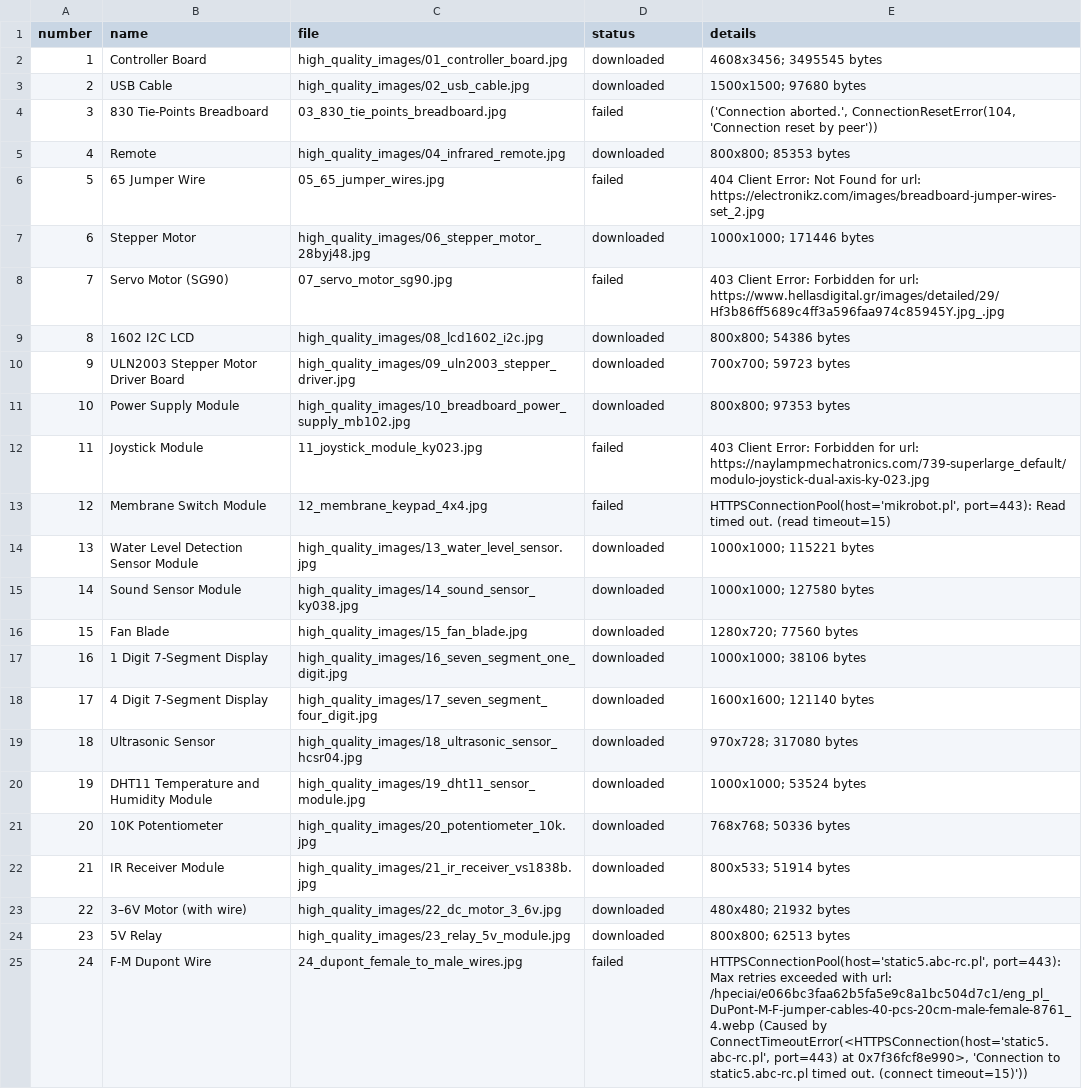
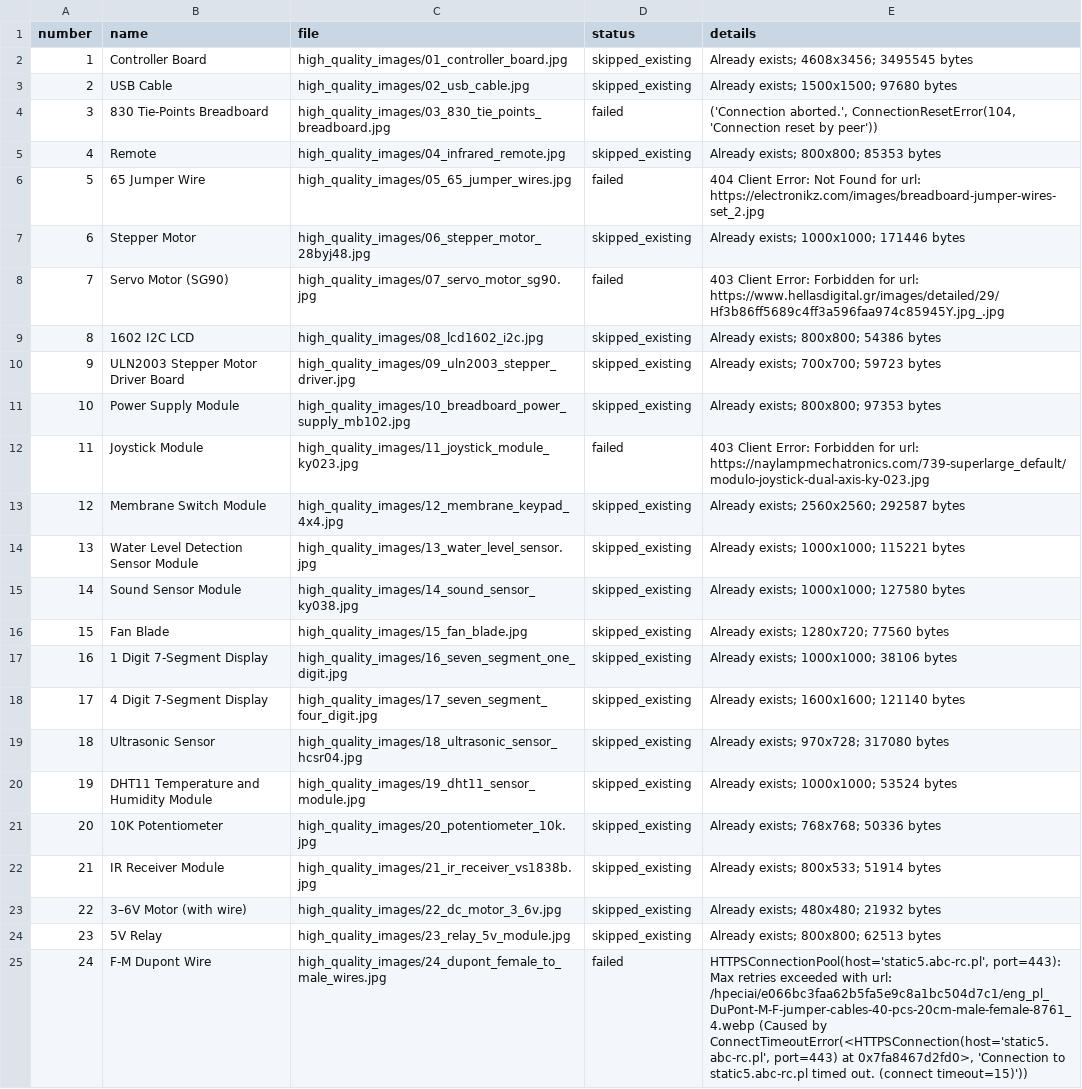
Before and after one commit to ToolDroidYT/IT10-Arduino-Components, a CSV file: download_report.csv, drawn as a sheet; only a part is shown; the diff covers the shown part only; the diff names each change by its address in the sheet, - before the commit and + after, or states it on an @@ line.

Commit message:
feat: add high-quality image for membrane keypad module

```diff
--- a/download_report.csv
+++ b/download_report.csv
-D2:D3 (status): downloaded
+D2:D3 (status): skipped_existing
-E2 (details): 4608x3456; 3495545 bytes
+E2 (details): Already exists; 4608x3456; 3495545 bytes
-E3 (details): 1500x1500; 97680 bytes
+E3 (details): Already exists; 1500x1500; 97680 bytes
-C4 (file): 03_830_tie_points_breadboard.jpg
+C4 (file): high_quality_images/03_830_tie_points_breadboard.jpg
-D5 (status): downloaded
+D5 (status): skipped_existing
-E5 (details): 800x800; 85353 bytes
+E5 (details): Already exists; 800x800; 85353 bytes
-C6 (file): 05_65_jumper_wires.jpg
+C6 (file): high_quality_images/05_65_jumper_wires.jpg
-D7 (status): downloaded
+D7 (status): skipped_existing
-E7 (details): 1000x1000; 171446 bytes
+E7 (details): Already exists; 1000x1000; 171446 bytes
-C8 (file): 07_servo_motor_sg90.jpg
+C8 (file): high_quality_images/07_servo_motor_sg90.jpg
-D9:D11 (status): downloaded
+D9:D11 (status): skipped_existing
-E9 (details): 800x800; 54386 bytes
+E9 (details): Already exists; 800x800; 54386 bytes
-E10 (details): 700x700; 59723 bytes
+E10 (details): Already exists; 700x700; 59723 bytes
-E11 (details): 800x800; 97353 bytes
+E11 (details): Already exists; 800x800; 97353 bytes
-C12 (file): 11_joystick_module_ky023.jpg
+C12 (file): high_quality_images/11_joystick_module_ky023.jpg
-C13 (file): 12_membrane_keypad_4x4.jpg
+C13 (file): high_quality_images/12_membrane_keypad_4x4.jpg
-D13 (status): failed
+D13 (status): skipped_existing
-E13 (details): HTTPSConnectionPool(host='mikrobot.pl', port=443): Read timed out. (read timeout=15)
+E13 (details): Already exists; 2560x2560; 292587 bytes
-D14:D24 (status): downloaded
+D14:D24 (status): skipped_existing
-E14 (details): 1000x1000; 115221 bytes
+E14 (details): Already exists; 1000x1000; 115221 bytes
-E15 (details): 1000x1000; 127580 bytes
+E15 (details): Already exists; 1000x1000; 127580 bytes
-E16 (details): 1280x720; 77560 bytes
+E16 (details): Already exists; 1280x720; 77560 bytes
-E17 (details): 1000x1000; 38106 bytes
+E17 (details): Already exists; 1000x1000; 38106 bytes
-E18 (details): 1600x1600; 121140 bytes
+E18 (details): Already exists; 1600x1600; 121140 bytes
-E19 (details): 970x728; 317080 bytes
+E19 (details): Already exists; 970x728; 317080 bytes
-E20 (details): 1000x1000; 53524 bytes
+E20 (details): Already exists; 1000x1000; 53524 bytes
-E21 (details): 768x768; 50336 bytes
+E21 (details): Already exists; 768x768; 50336 bytes
-E22 (details): 800x533; 51914 bytes
+E22 (details): Already exists; 800x533; 51914 bytes
-E23 (details): 480x480; 21932 bytes
+E23 (details): Already exists; 480x480; 21932 bytes
-E24 (details): 800x800; 62513 bytes
+E24 (details): Already exists; 800x800; 62513 bytes
-C25 (file): 24_dupont_female_to_male_wires.jpg
+C25 (file): high_quality_images/24_dupont_female_to_male_wires.jpg
-E25 (details): …port=443) at 0x7f36fcf8e990>, 'Connection to…
+E25 (details): …port=443) at 0x7fa8467d2fd0>, 'Connection to…
```
Also changed, not shown: 34 edited cells elsewhere in this file, 1 other file.
